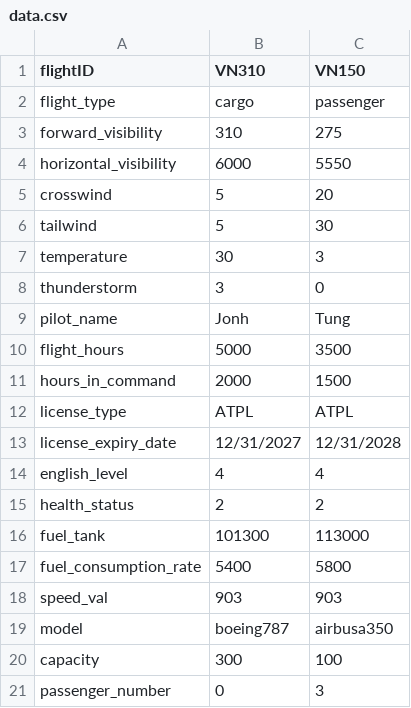
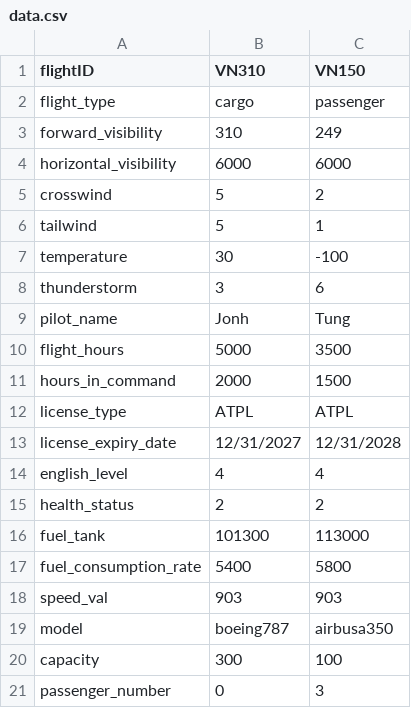
Before and after one commit to Tuevu110405/Cpp-Aviation-Manangement-Project-, a CSV file: data/data.csv, drawn as a sheet.

```diff
--- a/data/data.csv
+++ b/data/data.csv
@@ -2,8 +2,8 @@ flightID,VN310,VN150
 flight_type,cargo,passenger
-forward_visibility,310,275
-horizontal_visibility,6000,5550
-crosswind,5,20
-tailwind,5,30
-temperature,30,3
-thunderstorm,3,0
+forward_visibility,310,249
+horizontal_visibility,6000,6000
+crosswind,5,2
+tailwind,5,1
+temperature,30,-100
+thunderstorm,3,6
 pilot_name,Jonh,Tung
```
Also changed, not shown: 9 other files.
